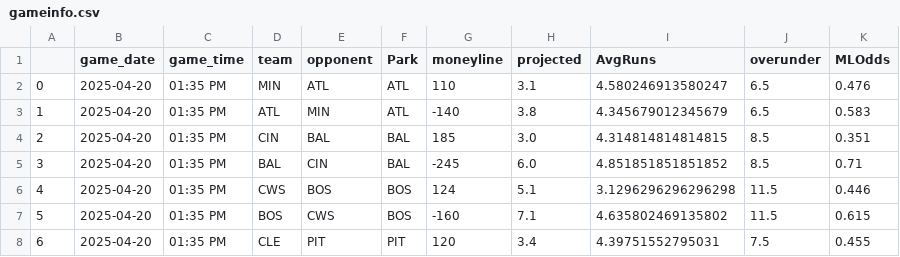
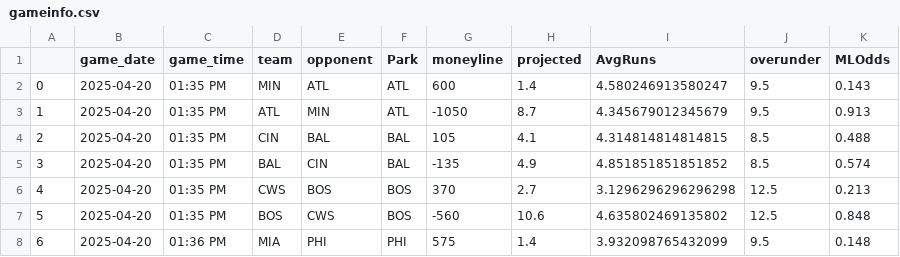
Before and after one commit to JonPGH/slateProj, a CSV file: Data/gameinfo.csv, drawn as a sheet; only a part is shown; the diff covers the shown part only.

```diff
--- a/Data/gameinfo.csv
+++ b/Data/gameinfo.csv
@@ -1,8 +1,8 @@
 ,game_date,game_time,team,opponent,Park,moneyline,projected,AvgRuns,overunder,MLOdds
-0,2025-04-20,01:35 PM,MIN,ATL,ATL,110,3.1,4.580246913580247,6.5,0.476
-1,2025-04-20,01:35 PM,ATL,MIN,ATL,-140,3.8,4.345679012345679,6.5,0.583
-2,2025-04-20,01:35 PM,CIN,BAL,BAL,185,3.0,4.314814814814815,8.5,0.351
-3,2025-04-20,01:35 PM,BAL,CIN,BAL,-245,6.0,4.851851851851852,8.5,0.71
-4,2025-04-20,01:35 PM,CWS,BOS,BOS,124,5.1,3.1296296296296298,11.5,0.446
-5,2025-04-20,01:35 PM,BOS,CWS,BOS,-160,7.1,4.635802469135802,11.5,0.615
-6,2025-04-20,01:35 PM,CLE,PIT,PIT,120,3.4,4.39751552795031,7.5,0.455
+0,2025-04-20,01:35 PM,MIN,ATL,ATL,600,1.4,4.580246913580247,9.5,0.143
+1,2025-04-20,01:35 PM,ATL,MIN,ATL,-1050,8.7,4.345679012345679,9.5,0.913
+2,2025-04-20,01:35 PM,CIN,BAL,BAL,105,4.1,4.314814814814815,8.5,0.488
+3,2025-04-20,01:35 PM,BAL,CIN,BAL,-135,4.9,4.851851851851852,8.5,0.574
+4,2025-04-20,01:35 PM,CWS,BOS,BOS,370,2.7,3.1296296296296298,12.5,0.213
+5,2025-04-20,01:35 PM,BOS,CWS,BOS,-560,10.6,4.635802469135802,12.5,0.848
+6,2025-04-20,01:36 PM,MIA,PHI,PHI,575,1.4,3.932098765432099,9.5,0.148
```
Also changed, not shown: 2 added rows, 2 removed rows and 68 edited cells elsewhere in this file, Data/Tableau_DailyHitterProj.csv, Data/Tableau_DailyPitcherProj.csv, 2 other files.
